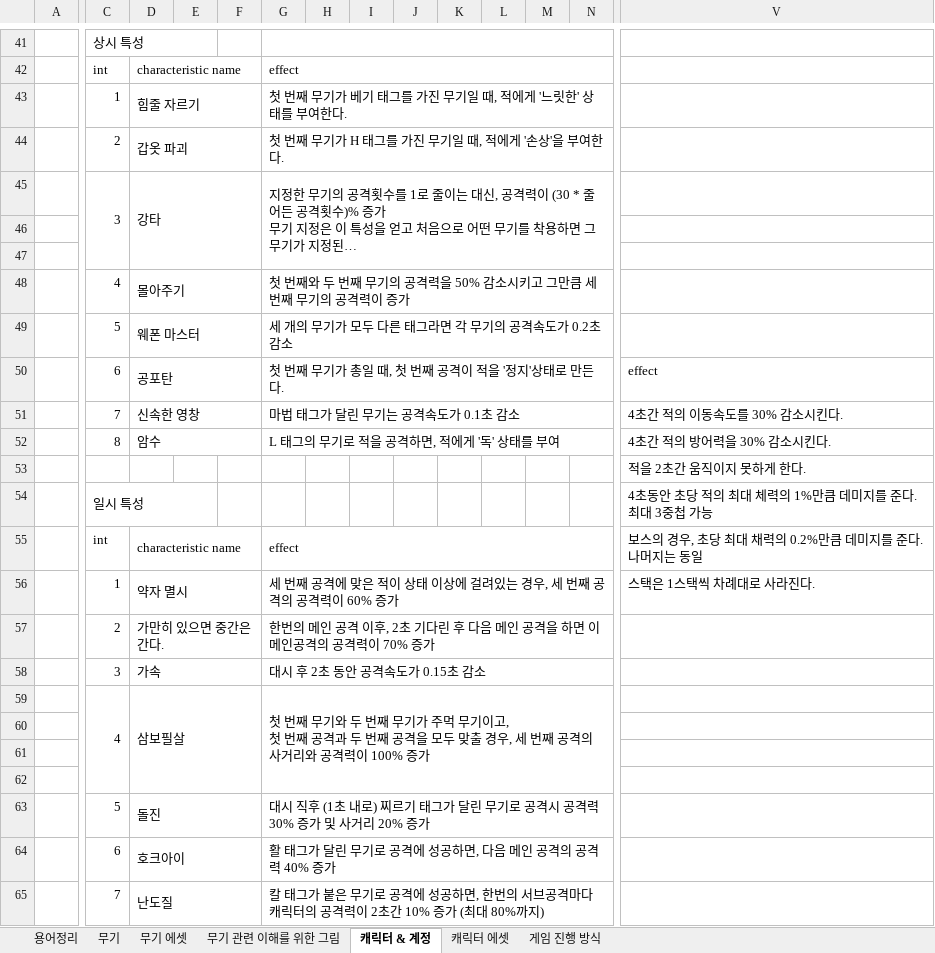
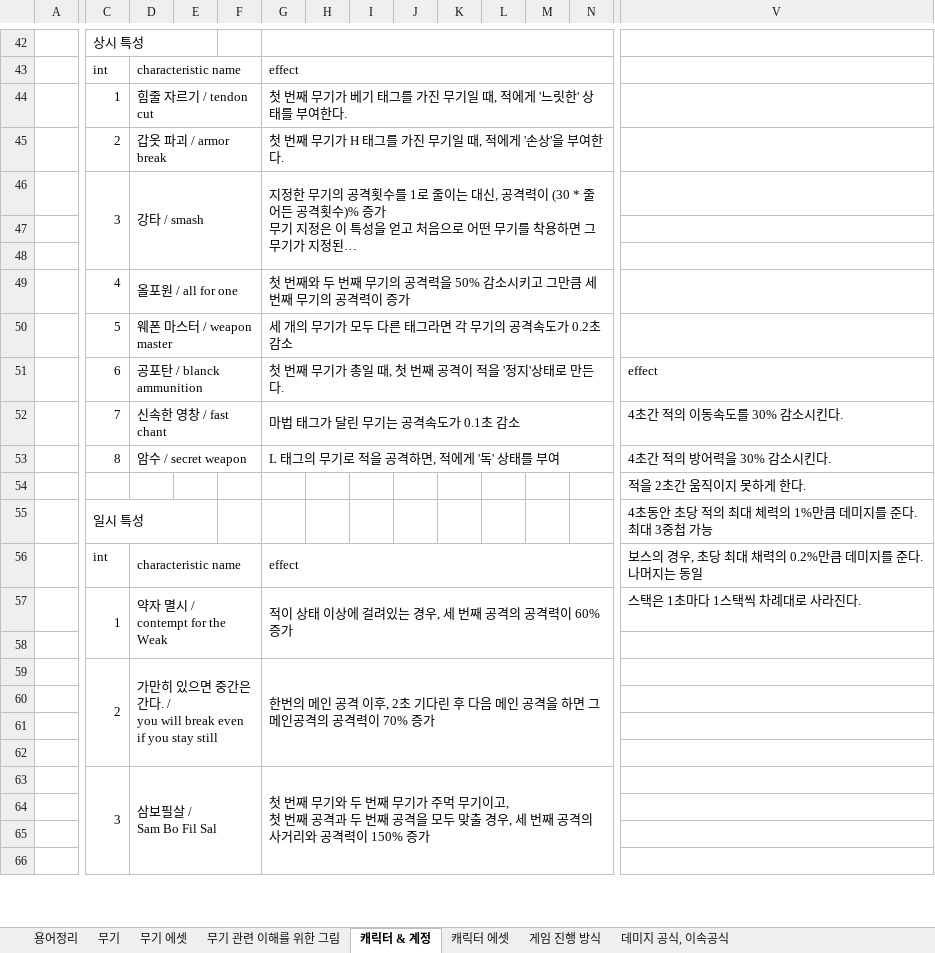
Before and after one commit to HYOJEONG0213/SummerProject, an Excel workbook: Disign/무기, 캐릭터.xlsx, sheet 캐릭터 & 계정, drawn as a sheet; only a part is shown, gaps mark what is left out; long unchanged cells end in …; values as stored, in another font and other column widths than the file's, no borders; removed rows and columns are numbered as before the commit, all else as after; rows hold the shown columns only; ↵ is a line break in a cell; the diff covers the shown part only; the diff names each change by its address in the sheet, - before the commit and + after, or states it on an @@ line.

```diff
--- a/Disign/무기, 캐릭터.xlsx (sheet 캐릭터 & 계정)
+++ b/Disign/무기, 캐릭터.xlsx (sheet 캐릭터 & 계정)
+sheet tab: 데미지 공식, 이속공식
-D44: 힘줄 자르기
+D44: 힘줄 자르기 / tendon cut
-D45: 갑옷 파괴
+D45: 갑옷 파괴 / armor break
-D46: 강타
+D46: 강타 / smash
-D49: 몰아주기
+D49: 올포원 / all for one
-D50: 웨폰 마스터
+D50: 웨폰 마스터 / weapon master
-D51: 공포탄
+D51: 공포탄 / blanck ammunition
-D52: 신속한 영창
+D52: 신속한 영창 / fast chant
-D53: 암수
+D53: 암수 / secret weapon
+C57:C58 merged
-D57: 약자 멸시
+D57: 약자 멸시 / ↵ contempt for the Weak
-G57: 세 번째 공격에 맞은 적이 상태 이상에 걸려있는 경우, 세 번째 공격의 공격력이 60% 증가
+G57: 적이 상태 이상에 걸려있는 경우, 세 번째 공격의 공격력이 60% 증가
-V57: 스택은 1스택씩 차례대로 사라진다.
+V57: 스택은 1초마다 1스택씩 차례대로 사라진다.
+row 58: (empty)
+C59:C62 merged
-D59: 가만히 있으면 중간은 간다.
+D59: 가만히 있으면 중간은 간다. / ↵ you will break even if you stay still
-D57:F57 merged
+D59:F62 merged
-G59: …하면 이 메인공…
+G59: …하면 그 메인공…
-G57:P57 merged
+G59:P62 merged
-row 58:  | 3 | 가속 |  |  | 대시 후 2초 동안 공격속도가 0.15초 감소
-row 59:  | 4 | 삼보필살 |  |  | 첫 번째 무기와 두 번째 무기가 주먹 무기이고, ↵ 첫 번째 공격과 두 번째 공격을 모두 맞출 경우, 세 번째 공격의 사거리와 공격력이 100% 증가
+row 63:  | 3 | 삼보필살 / ↵ Sam Bo Fil Sal |  |  | 첫 번째 무기와 두 번째 무기가 주먹 무기이고, ↵ 첫 번째 공격과 두 번째 공격을 모두 맞출 경우, 세 번째 공격의 사거리와 공격력이 150% 증가
-row 64:  | 5 | 돌진 |  |  | 대시 직후 (1초 내로) 찌르기 태그가 달린 무기로 공격시 공격력 30% 증가 및 사거리 20% 증가
+row 64: (empty)
-D63:F63 merged
-G63:P63 merged
-row 65:  | 6 | 호크아이 |  |  | 활 태그가 달린 무기로 공격에 성공하면, 다음 메인 공격의 공격력 40% 증가
+row 65: (empty)
-D64:F64 merged
-G64:P64 merged
-row 66:  | 7 | 난도질 |  |  | 칼 태그가 붙은 무기로 공격에 성공하면, 한번의 서브공격마다 캐릭터의 공격력이 2초간 10% 증가 (최대 80%까지)
+row 66: (empty)
-D65:F65 merged
-G65:R65 merged
```
Also changed, not shown: 18 added rows, 43 edited cells, cell formats and merged cells elsewhere in this sheet, sheet 무기, sheet 캐릭터 에셋, sheet 용어정리, 2 other files.
